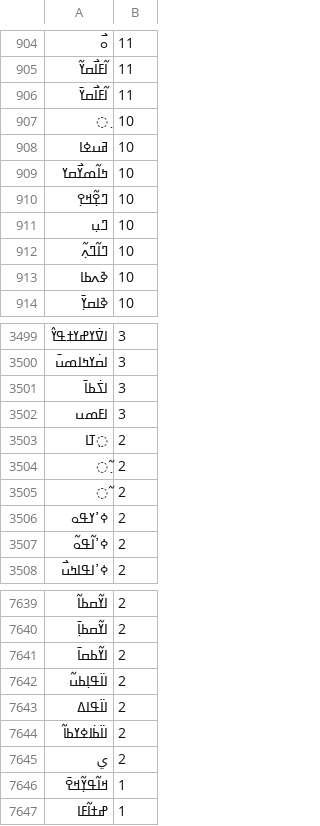
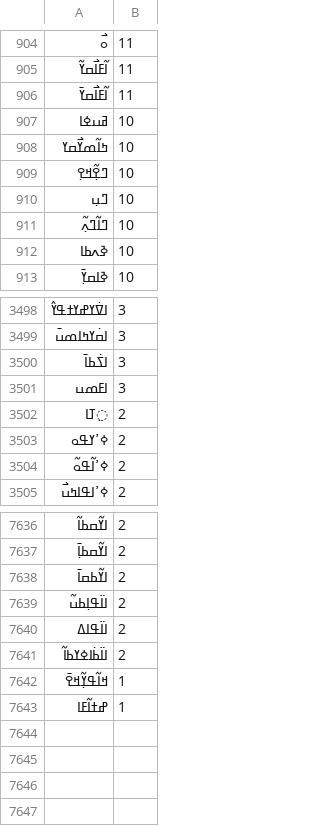
Before and after one commit to andyleongdev-lab/lexical-model, a TSV file: release/diane/diane.nqo.nko/source/nko_wordlist.tsv, drawn as a sheet; only a part is shown, gaps mark what is left out.

```diff
--- a/release/diane/diane.nqo.nko/source/nko_wordlist.tsv
+++ b/release/diane/diane.nqo.nko/source/nko_wordlist.tsv
@@ -906,3 +906,2 @@
 ߊ߬ߓߊ߯ߛߌ߫	11
-߲	10
 ߥߎߦߊ	10
@@ -3503,4 +3502,2 @@
 ߲ߠߊ	2
-߲߬	2
-߬	2
 ߦߴߌߟߋ	2
@@ -7644,3 +7641,2 @@
 ߊߊ߳ߕ߭ߊߦߌߕߊ߬	2
-ي	2
 ߞߊ߬ߟߌ߲߬ߞߐ߫	1
```
